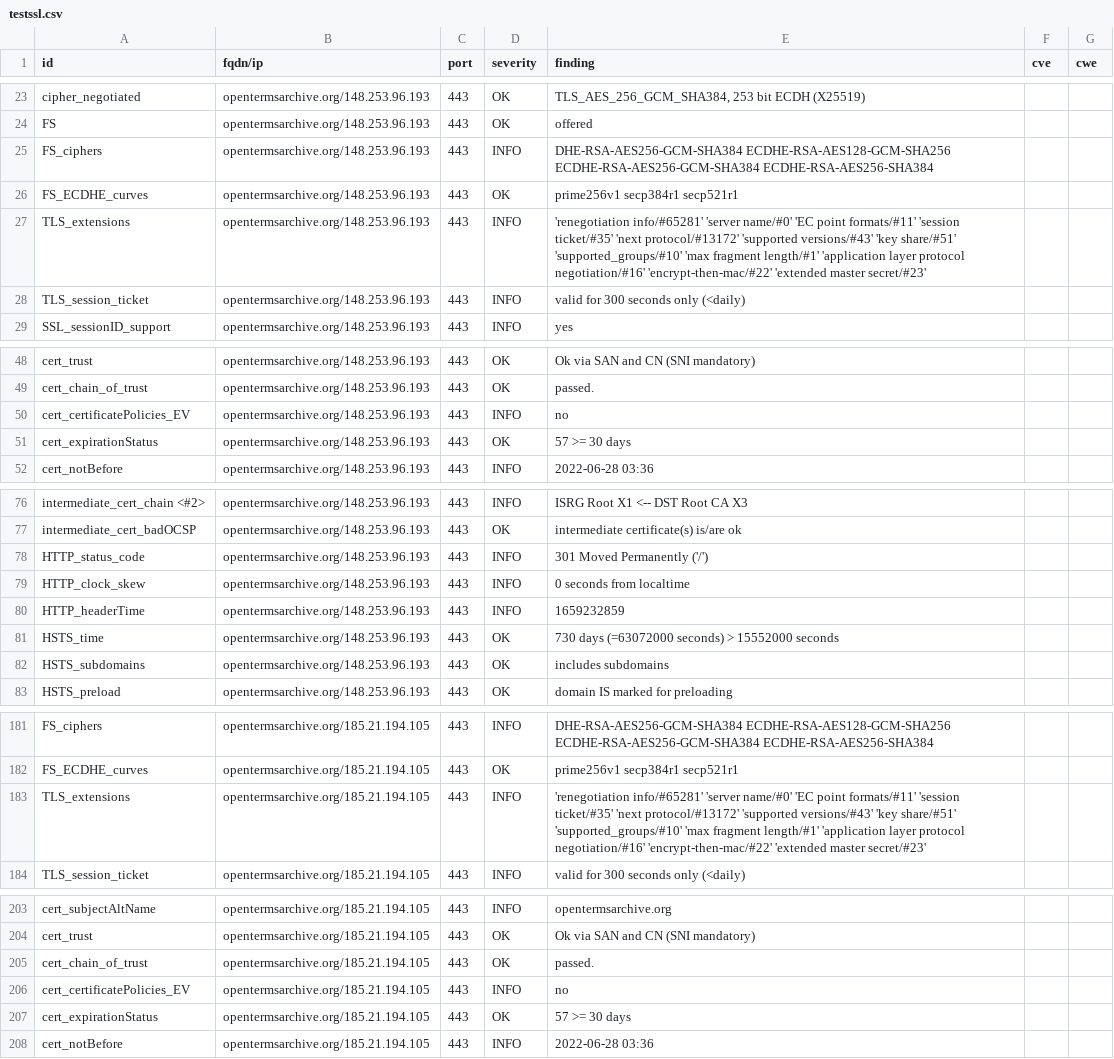
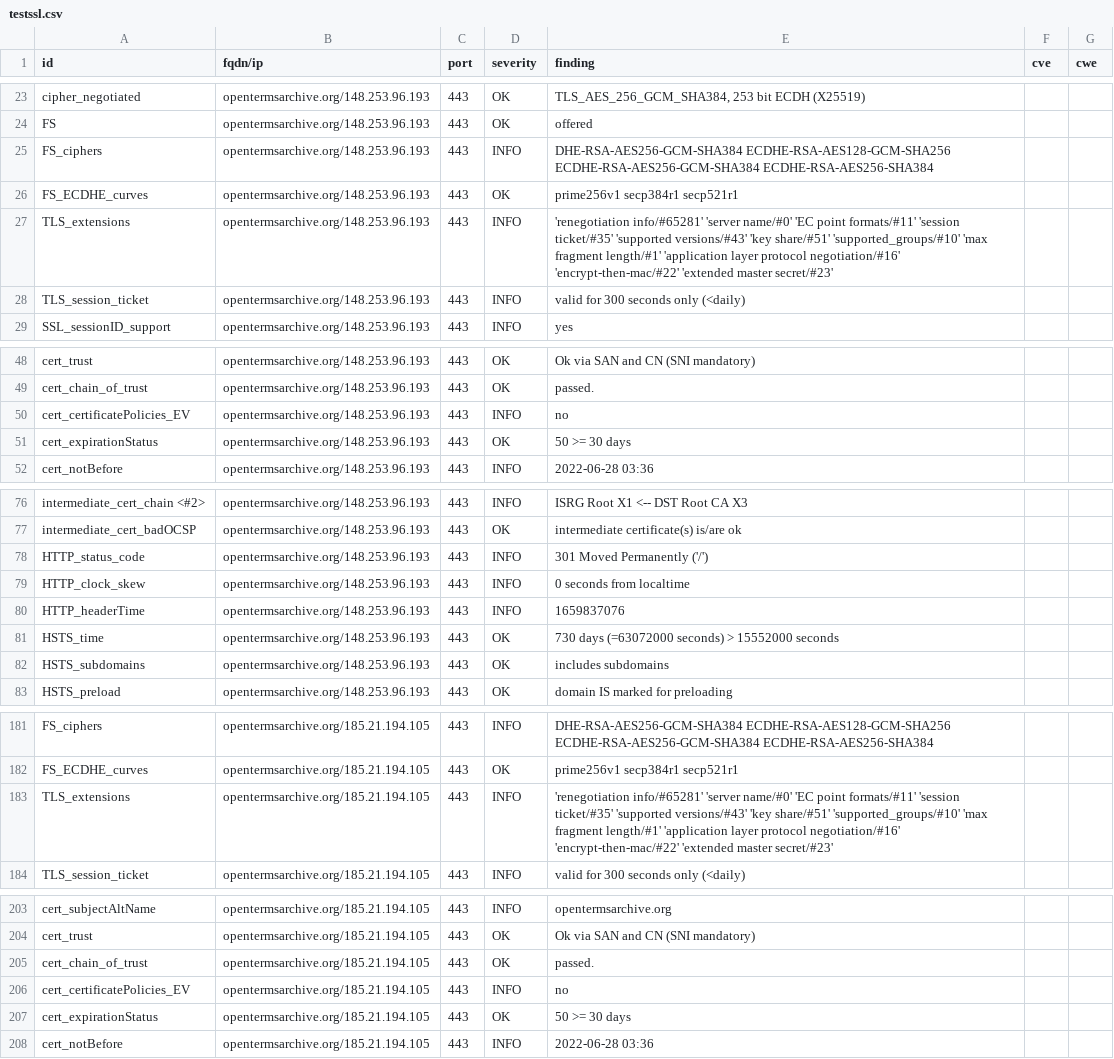
Before and after one commit to OpenTermsArchive/dashlord, a CSV file: results/aHR0cHM6Ly9vcGVudGVybXNhcmNoaXZlLm9yZy9mcg==/testssl.csv, drawn as a sheet; only a part is shown, gaps mark what is left out; the diff covers the shown part only.

```diff
--- a/results/aHR0cHM6Ly9vcGVudGVybXNhcmNoaXZlLm9yZy9mcg==/testssl.csv
+++ b/results/aHR0cHM6Ly9vcGVudGVybXNhcmNoaXZlLm9yZy9mcg==/testssl.csv
@@ -26,3 +26,3 @@
 "FS_ECDHE_curves","opentermsarchive.org/148.253.96.193","443","OK","prime256v1 secp384r1 secp521r1","",""
-"TLS_extensions","opentermsarchive.org/148.253.96.193","443","INFO","'renegotiation info/#65281' 'server name/#0' 'EC point formats/#11' 'session ticket/#35' 'next protocol/#13172' 'supported versions/#43' 'key share/#51' 'supported_groups/#10' 'max fragment length/#1' 'application layer protocol negotiation/#16' 'encrypt-then-mac/#22' 'extended master secret/#23'","",""
+"TLS_extensions","opentermsarchive.org/148.253.96.193","443","INFO","'renegotiation info/#65281' 'server name/#0' 'EC point formats/#11' 'session ticket/#35' 'supported versions/#43' 'key share/#51' 'supported_groups/#10' 'max fragment length/#1' 'application layer protocol negotiation/#16' 'encrypt-then-mac/#22' 'extended master secret/#23'","",""
 "TLS_session_ticket","opentermsarchive.org/148.253.96.193","443","INFO","valid for 300 seconds only (<daily)","",""
@@ -50,3 +50,3 @@
 "cert_certificatePolicies_EV","opentermsarchive.org/148.253.96.193","443","INFO","no","",""
-"cert_expirationStatus","opentermsarchive.org/148.253.96.193","443","OK","57 >= 30 days","",""
+"cert_expirationStatus","opentermsarchive.org/148.253.96.193","443","OK","50 >= 30 days","",""
 "cert_notBefore","opentermsarchive.org/148.253.96.193","443","INFO","2022-06-28 03:36","",""
@@ -79,3 +79,3 @@
 "HTTP_clock_skew","opentermsarchive.org/148.253.96.193","443","INFO","0 seconds from localtime","",""
-"HTTP_headerTime","opentermsarchive.org/148.253.96.193","443","INFO","1659232859","",""
+"HTTP_headerTime","opentermsarchive.org/148.253.96.193","443","INFO","1659837076","",""
 "HSTS_time","opentermsarchive.org/148.253.96.193","443","OK","730 days (=63072000 seconds) > 15552000 seconds","",""
@@ -182,3 +182,3 @@
 "FS_ECDHE_curves","opentermsarchive.org/185.21.194.105","443","OK","prime256v1 secp384r1 secp521r1","",""
-"TLS_extensions","opentermsarchive.org/185.21.194.105","443","INFO","'renegotiation info/#65281' 'server name/#0' 'EC point formats/#11' 'session ticket/#35' 'next protocol/#13172' 'supported versions/#43' 'key share/#51' 'supported_groups/#10' 'max fragment length/#1' 'application layer protocol negotiation/#16' 'encrypt-then-mac/#22' 'extended master secret/#23'","",""
+"TLS_extensions","opentermsarchive.org/185.21.194.105","443","INFO","'renegotiation info/#65281' 'server name/#0' 'EC point formats/#11' 'session ticket/#35' 'supported versions/#43' 'key share/#51' 'supported_groups/#10' 'max fragment length/#1' 'application layer protocol negotiation/#16' 'encrypt-then-mac/#22' 'extended master secret/#23'","",""
 "TLS_session_ticket","opentermsarchive.org/185.21.194.105","443","INFO","valid for 300 seconds only (<daily)","",""
@@ -206,3 +206,3 @@
 "cert_certificatePolicies_EV","opentermsarchive.org/185.21.194.105","443","INFO","no","",""
-"cert_expirationStatus","opentermsarchive.org/185.21.194.105","443","OK","57 >= 30 days","",""
+"cert_expirationStatus","opentermsarchive.org/185.21.194.105","443","OK","50 >= 30 days","",""
 "cert_notBefore","opentermsarchive.org/185.21.194.105","443","INFO","2022-06-28 03:36","",""
```
Also changed, not shown: 1 edited cell elsewhere in this file, 13 other files.
